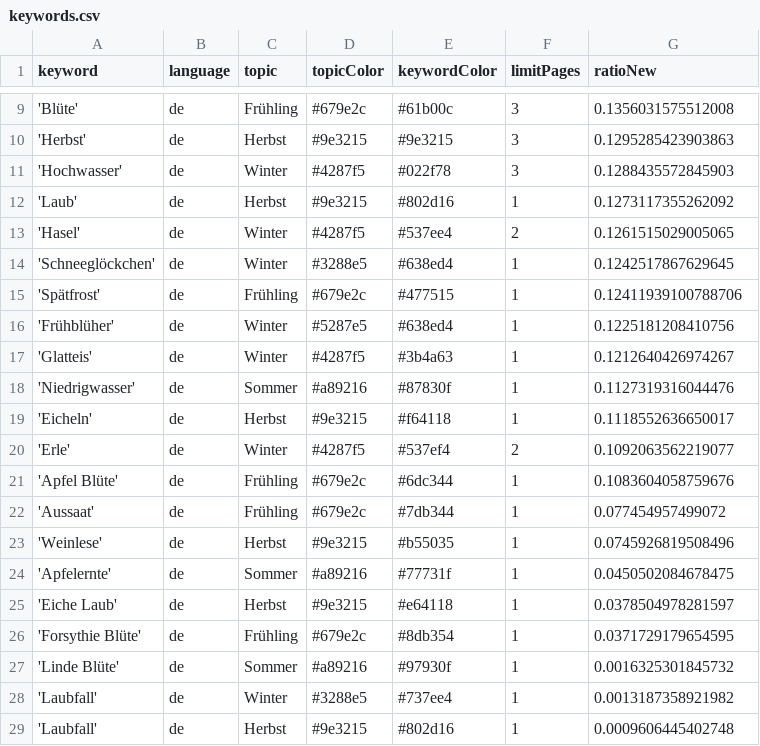
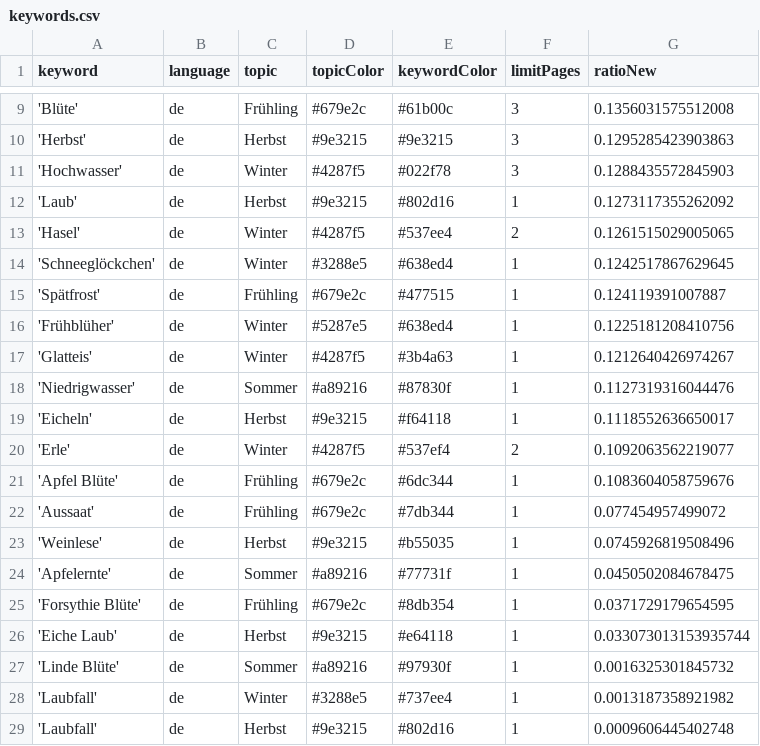
Before and after one commit to newsWhisperer/winterIsComing, a CSV file: keywords.csv, drawn as a sheet; only a part is shown, gaps mark what is left out.

Commit message:
Commit from GitHub Actions (harvest:0.0)

```diff
--- a/keywords.csv
+++ b/keywords.csv
@@ -14,3 +14,3 @@ keyword,language,topic,topicColor,keywordColor,limitPages,ratioNew
 'Schneeglöckchen',de,Winter,#3288e5,#638ed4,1,0.1242517867629645
-'Spätfrost',de,Frühling,#679e2c,#477515,1,0.12411939100788706
+'Spätfrost',de,Frühling,#679e2c,#477515,1,0.124119391007887
 'Frühblüher',de,Winter,#5287e5,#638ed4,1,0.1225181208410756
@@ -24,4 +24,4 @@ keyword,language,topic,topicColor,keywordColor,limitPages,ratioNew
 'Apfelernte',de,Sommer,#a89216,#77731f,1,0.0450502084678475
-'Eiche Laub',de,Herbst,#9e3215,#e64118,1,0.0378504978281597
 'Forsythie Blüte',de,Frühling,#679e2c,#8db354,1,0.0371729179654595
+'Eiche Laub',de,Herbst,#9e3215,#e64118,1,0.033073013153935744
 'Linde Blüte',de,Sommer,#a89216,#97930f,1,0.0016325301845732
```
